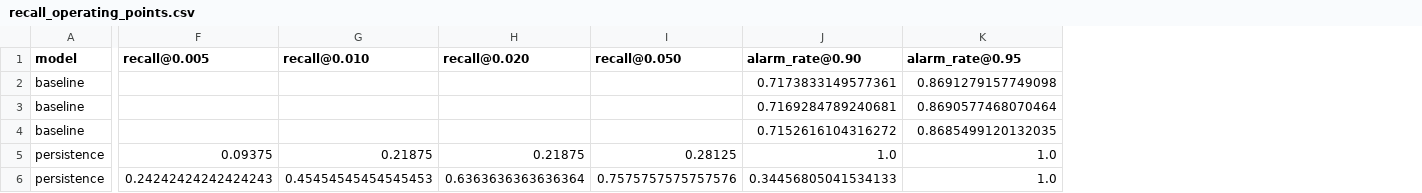
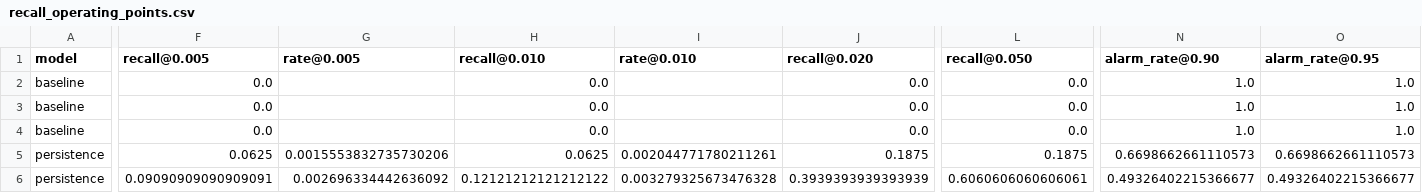
Before and after one commit to shaogjintan/stablecoin-depegging-analysis, a CSV file: reports/recall_operating_points.csv, drawn as a sheet; only a part is shown, gaps mark what is left out; addresses are those after the commit; the diff covers the shown part only; the diff names each change by its address in the sheet, - before the commit and + after, or states it on an @@ line.

Commit message:
fix: leak-free alarm report (inner-val thresholds) + tier-2 eligibility mapping
alarm_report.py: thresholds are no longer chosen on OOS test rows.
Per fold, the decision threshold is selected on inner_val (recall at an
alarm-rate budget, or rate at a recall target), applied to that fold's
test year, then pooled across folds (the expanding-window convention
the prof suggested). Old curve-based numbers are reference-only.

prepare_data.py: fixed the tier-2 eligibility mapping (was 'common',
the column is prediction_eligible_market_onchain_h{h}); tier 1 uses
prediction_eligible_market_h{h}. Falls back to legacy flags on older
masters.

Recomputed the v5-matrix tables with the leak-free protocol. On the
refined labels the picture flips: XGBoost Tier 2 is now the best
early-warning system — 90% episode recall at a 1.8% alarm rate (h=24,
vs 4.7% persistence) and 0.35 episode recall at the 1% budget (matching
persistence). agent.md documents the tuning standard and new findings.

```diff
--- a/reports/recall_operating_points.csv
+++ b/reports/recall_operating_points.csv
+column G (rate@0.005), rows 5-6: 0.0015553832735730206 | 0.002696334442636092
+column I (rate@0.010), rows 5-6: 0.002044771780211261 | 0.003279325673476328
-F2:F4 (recall@0.005): (empty)
+F2:F4 (recall@0.005): 0.0
-H2:H4 (recall@0.010): (empty)
+H2:H4 (recall@0.010): 0.0
-J2:J4 (recall@0.020): (empty)
+J2:J4 (recall@0.020): 0.0
-L2:L4 (recall@0.050): (empty)
+L2:L4 (recall@0.050): 0.0
-N2 (alarm_rate@0.90): 0.7173833149577361
+N2 (alarm_rate@0.90): 1.0
-O2 (alarm_rate@0.95): 0.8691279157749098
+O2 (alarm_rate@0.95): 1.0
-N3 (alarm_rate@0.90): 0.7169284789240681
+N3 (alarm_rate@0.90): 1.0
-O3 (alarm_rate@0.95): 0.8690577468070464
+O3 (alarm_rate@0.95): 1.0
-N4 (alarm_rate@0.90): 0.7152616104316272
+N4 (alarm_rate@0.90): 1.0
-O4 (alarm_rate@0.95): 0.8685499120132035
+O4 (alarm_rate@0.95): 1.0
-F5 (recall@0.005): 0.09375
+F5 (recall@0.005): 0.0625
-H5 (recall@0.010): 0.21875
+H5 (recall@0.010): 0.0625
-J5 (recall@0.020): 0.21875
+J5 (recall@0.020): 0.1875
-L5 (recall@0.050): 0.28125
+L5 (recall@0.050): 0.1875
-N5 (alarm_rate@0.90): 1.0
+N5 (alarm_rate@0.90): 0.6698662661110573
-O5 (alarm_rate@0.95): 1.0
+O5 (alarm_rate@0.95): 0.6698662661110573
-F6 (recall@0.005): 0.24242424242424243
+F6 (recall@0.005): 0.09090909090909091
-H6 (recall@0.010): 0.45454545454545453
+H6 (recall@0.010): 0.12121212121212122
-J6 (recall@0.020): 0.6363636363636364
+J6 (recall@0.020): 0.3939393939393939
-L6 (recall@0.050): 0.7575757575757576
+L6 (recall@0.050): 0.6060606060606061
-N6 (alarm_rate@0.90): 0.34456805041534133
+N6 (alarm_rate@0.90): 0.49326402215366677
-O6 (alarm_rate@0.95): 1.0
+O6 (alarm_rate@0.95): 0.49326402215366677
```
Also changed, not shown: 2 added columns and 50 edited cells elsewhere in this file, reports/combination_results.csv, reports/figures/shap_ranking_xgboost_t1_h24.csv, 29 other files.
